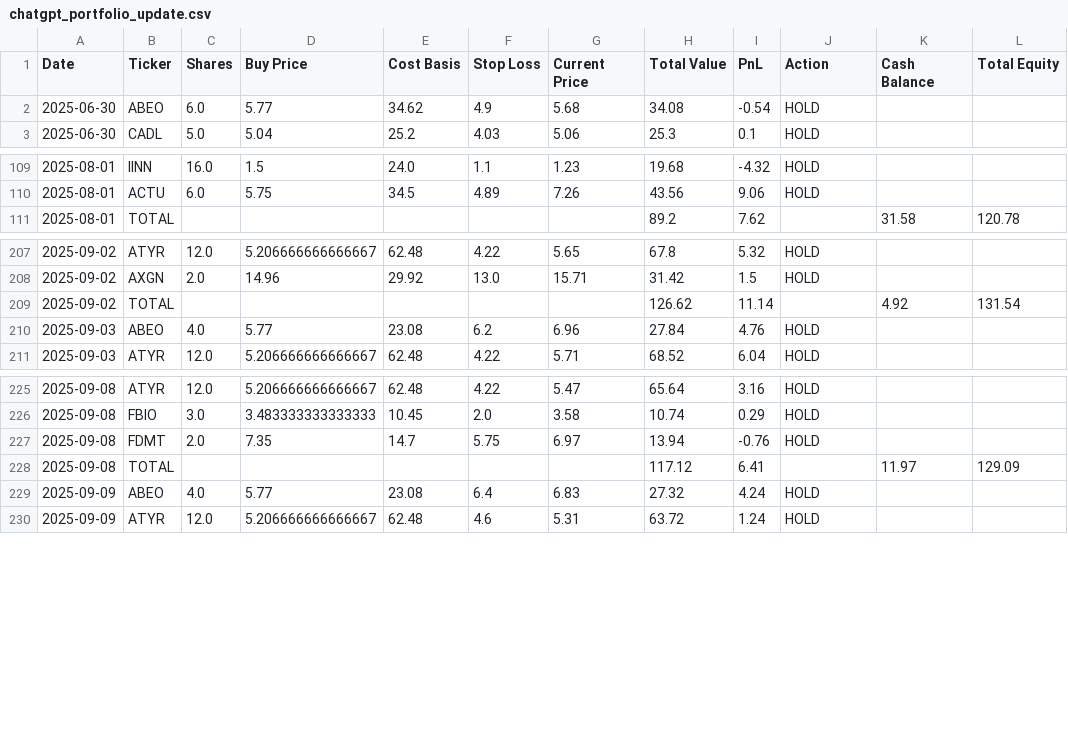
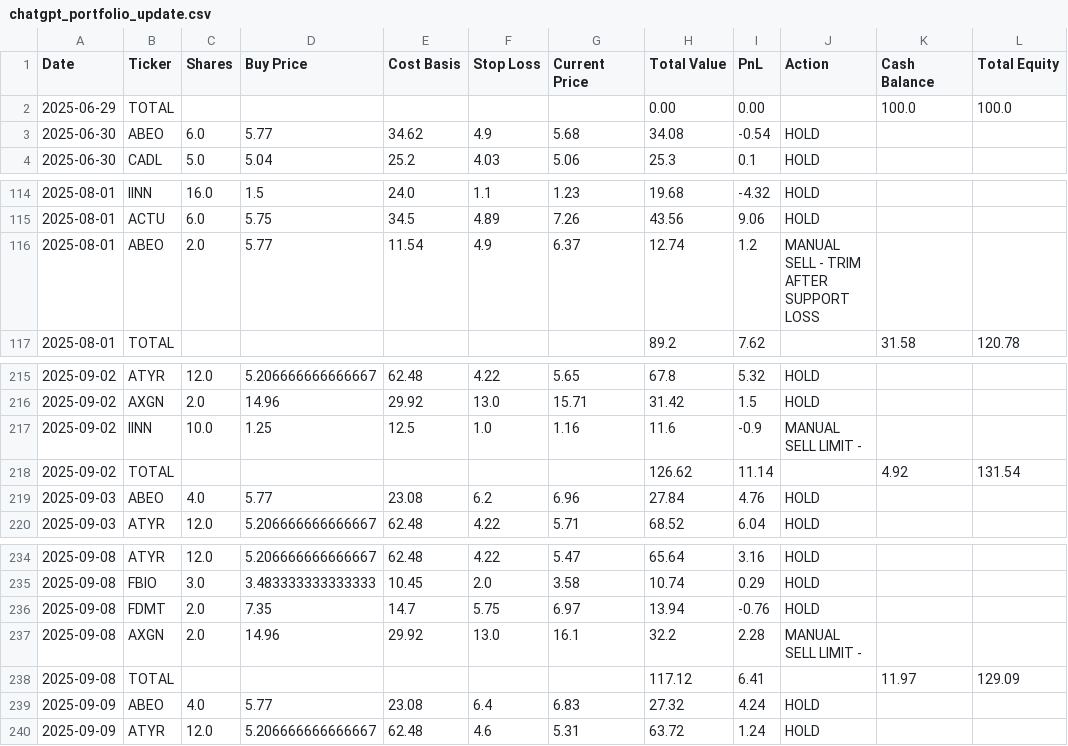
Before and after one commit to flemming-cramer/stocks, a CSV file: Scripts and CSV Files/chatgpt_portfolio_update.csv, drawn as a sheet; only a part is shown, gaps mark what is left out; the diff covers the shown part only; the diff names each change by its address in the sheet, - before the commit and + after, or states it on an @@ line.

```diff
--- a/Scripts and CSV Files/chatgpt_portfolio_update.csv
+++ b/Scripts and CSV Files/chatgpt_portfolio_update.csv
+row 2: 2025-06-29 | TOTAL |  |  |  |  |  | 0.00 | 0.00 |  | 100.0 | 100.0
+row 116: 2025-08-01 | ABEO | 2.0 | 5.77 | 11.54 | 4.9 | 6.37 | 12.74 | 1.2 | MANUAL SELL - TRIM AFTER SUPPORT LOSS
+row 217: 2025-09-02 | IINN | 10.0 | 1.25 | 12.5 | 1.0 | 1.16 | 11.6 | -0.9 | MANUAL SELL LIMIT -
+row 237: 2025-09-08 | AXGN | 2.0 | 14.96 | 29.92 | 13.0 | 16.1 | 32.2 | 2.28 | MANUAL SELL LIMIT -
```
Also changed, not shown: 8 added rows elsewhere in this file, 1 other file.
